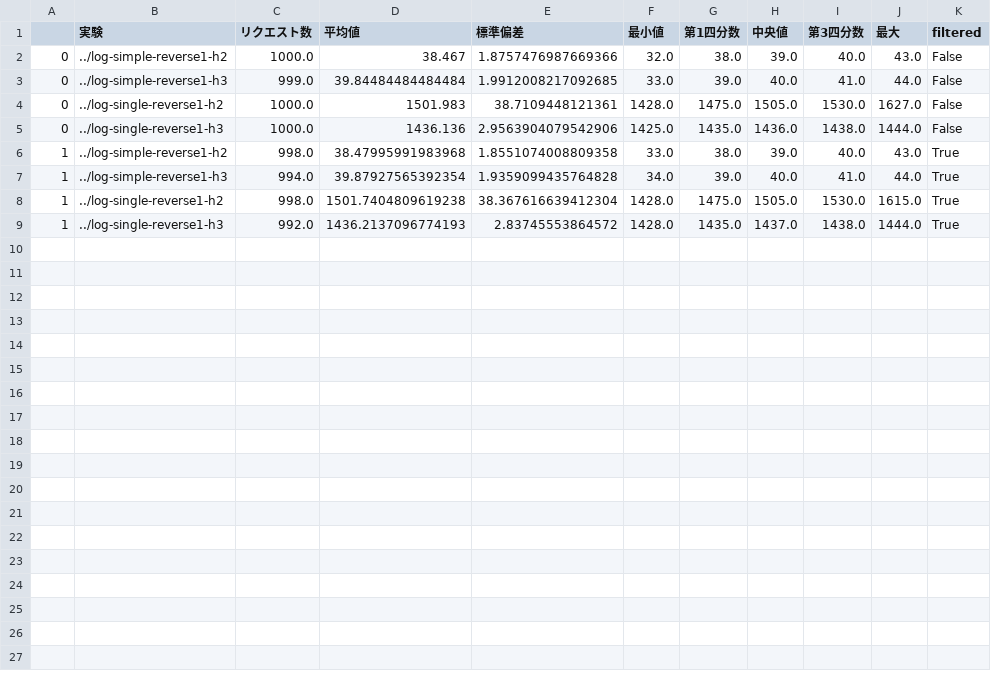
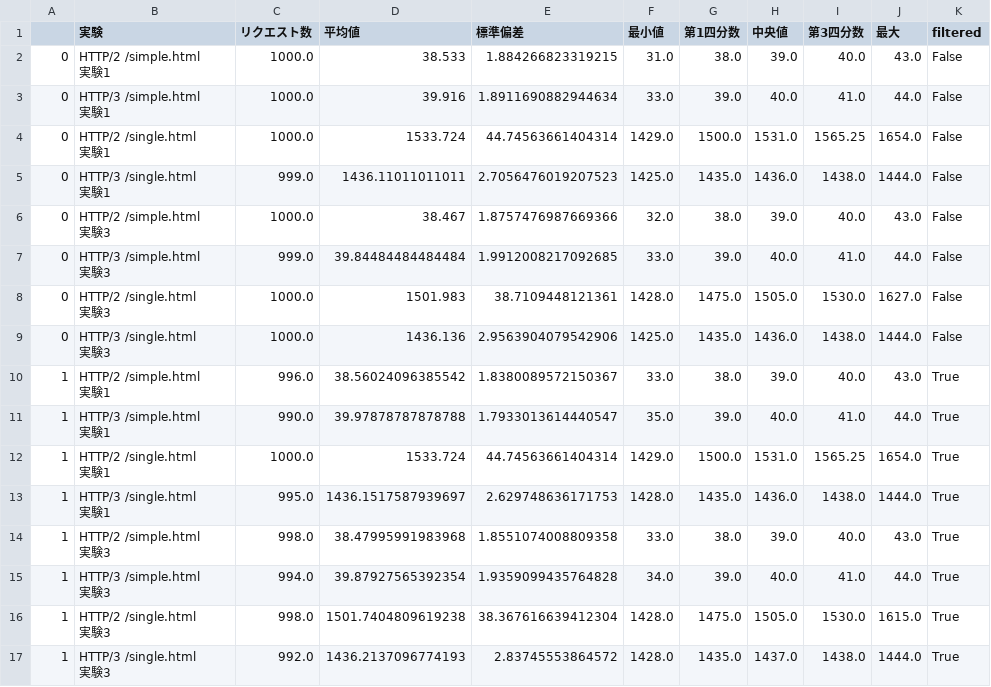
Before and after one commit to totto2727-org/puppeteer-http-protocol-tester, a CSV file: process/client-time-describe.csv, drawn as a sheet.

```diff
--- a/process/client-time-describe.csv
+++ b/process/client-time-describe.csv
@@ -1,9 +1,33 @@
 ,実験,リクエスト数,平均値,標準偏差,最小値,第1四分数,中央値,第3四分数,最大,filtered
-0,../log-simple-reverse1-h2,1000.0,38.467,1.8757476987669366,32.0,38.0,39.0,40.0,43.0,False
-0,../log-simple-reverse1-h3,999.0,39.84484484484484,1.9912008217092685,33.0,39.0,40.0,41.0,44.0,False
-0,../log-single-reverse1-h2,1000.0,1501.983,38.7109448121361,1428.0,1475.0,1505.0,1530.0,1627.0,False
-0,../log-single-reverse1-h3,1000.0,1436.136,2.9563904079542906,1425.0,1435.0,1436.0,1438.0,1444.0,False
-1,../log-simple-reverse1-h2,998.0,38.47995991983968,1.8551074008809358,33.0,38.0,39.0,40.0,43.0,True
-1,../log-simple-reverse1-h3,994.0,39.87927565392354,1.9359099435764828,34.0,39.0,40.0,41.0,44.0,True
-1,../log-single-reverse1-h2,998.0,1501.7404809619238,38.367616639412304,1428.0,1475.0,1505.0,1530.0,1615.0,True
-1,../log-single-reverse1-h3,992.0,1436.2137096774193,2.83745553864572,1428.0,1435.0,1437.0,1438.0,1444.0,True
+0,"HTTP/2 /simple.html
+実験1",1000.0,38.533,1.884266823319215,31.0,38.0,39.0,40.0,43.0,False
+0,"HTTP/3 /simple.html
+実験1",1000.0,39.916,1.8911690882944634,33.0,39.0,40.0,41.0,44.0,False
+0,"HTTP/2 /single.html
+実験1",1000.0,1533.724,44.74563661404314,1429.0,1500.0,1531.0,1565.25,1654.0,False
+0,"HTTP/3 /single.html
+実験1",999.0,1436.11011011011,2.7056476019207523,1425.0,1435.0,1436.0,1438.0,1444.0,False
+0,"HTTP/2 /simple.html
+実験3",1000.0,38.467,1.8757476987669366,32.0,38.0,39.0,40.0,43.0,False
+0,"HTTP/3 /simple.html
+実験3",999.0,39.84484484484484,1.9912008217092685,33.0,39.0,40.0,41.0,44.0,False
+0,"HTTP/2 /single.html
+実験3",1000.0,1501.983,38.7109448121361,1428.0,1475.0,1505.0,1530.0,1627.0,False
+0,"HTTP/3 /single.html
+実験3",1000.0,1436.136,2.9563904079542906,1425.0,1435.0,1436.0,1438.0,1444.0,False
+1,"HTTP/2 /simple.html
+実験1",996.0,38.56024096385542,1.8380089572150367,33.0,38.0,39.0,40.0,43.0,True
+1,"HTTP/3 /simple.html
+実験1",990.0,39.97878787878788,1.7933013614440547,35.0,39.0,40.0,41.0,44.0,True
+1,"HTTP/2 /single.html
+実験1",1000.0,1533.724,44.74563661404314,1429.0,1500.0,1531.0,1565.25,1654.0,True
+1,"HTTP/3 /single.html
+実験1",995.0,1436.1517587939697,2.629748636171753,1428.0,1435.0,1436.0,1438.0,1444.0,True
+1,"HTTP/2 /simple.html
+実験3",998.0,38.47995991983968,1.8551074008809358,33.0,38.0,39.0,40.0,43.0,True
+1,"HTTP/3 /simple.html
+実験3",994.0,39.87927565392354,1.9359099435764828,34.0,39.0,40.0,41.0,44.0,True
+1,"HTTP/2 /single.html
+実験3",998.0,1501.7404809619238,38.367616639412304,1428.0,1475.0,1505.0,1530.0,1615.0,True
+1,"HTTP/3 /single.html
+実験3",992.0,1436.2137096774193,2.83745553864572,1428.0,1435.0,1437.0,1438.0,1444.0,True
```
Also changed, not shown: process/client-time-describe-filtered.csv, process/client-time-describe-unfiltered.csv, 16 other files.
